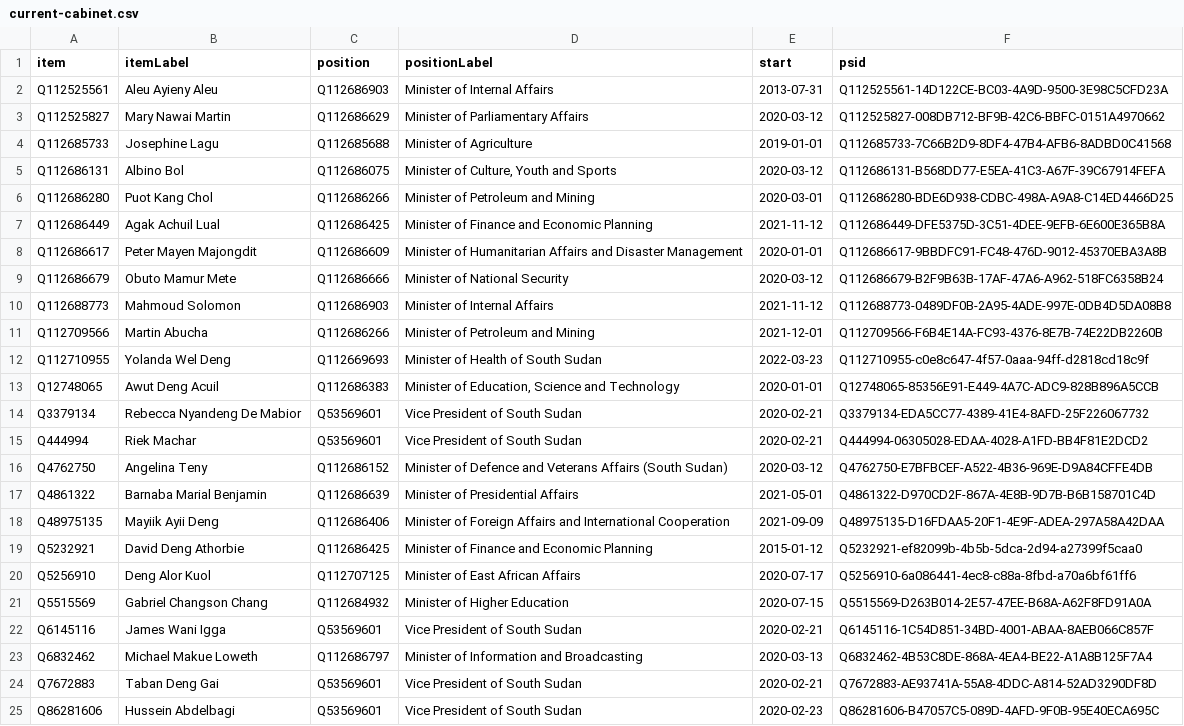
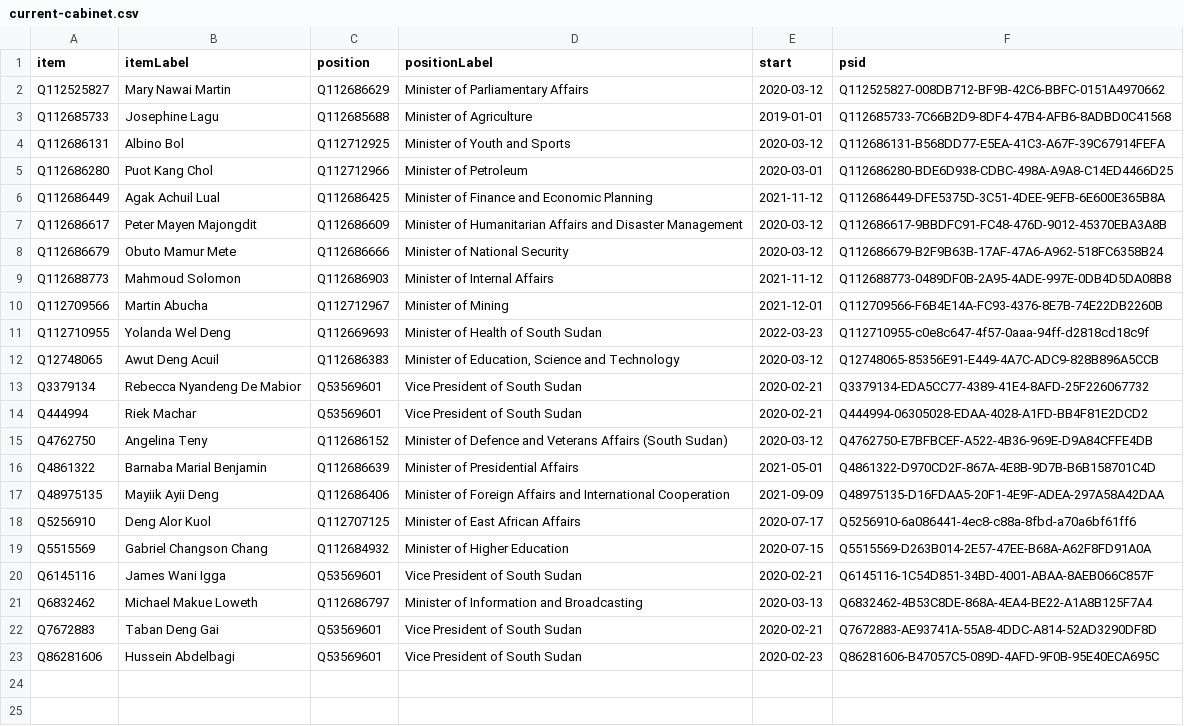
Before and after one commit to every-politician-scrapers/south-sudan, a CSV file: wikidata/results/current-cabinet.csv, drawn as a sheet.

Commit message:
Run SPARQL queries

```diff
--- a/wikidata/results/current-cabinet.csv
+++ b/wikidata/results/current-cabinet.csv
@@ -1,14 +1,13 @@
 item,itemLabel,position,positionLabel,start,psid
-Q112525561,Aleu Ayieny Aleu,Q112686903,Minister of Internal Affairs,2013-07-31,Q112525561-14D122CE-BC03-4A9D-9500-3E98C5CFD23A
 Q112525827,Mary Nawai Martin,Q112686629,Minister of Parliamentary Affairs,2020-03-12,Q112525827-008DB712-BF9B-42C6-BBFC-0151A4970662
 Q112685733,Josephine Lagu,Q112685688,Minister of Agriculture,2019-01-01,Q112685733-7C66B2D9-8DF4-47B4-AFB6-8ADBD0C41568
-Q112686131,Albino Bol,Q112686075,"Minister of Culture, Youth and Sports",2020-03-12,Q112686131-B568DD77-E5EA-41C3-A67F-39C67914FEFA
-Q112686280,Puot Kang Chol,Q112686266,Minister of Petroleum and Mining,2020-03-01,Q112686280-BDE6D938-CDBC-498A-A9A8-C14ED4466D25
+Q112686131,Albino Bol,Q112712925,Minister of Youth and Sports,2020-03-12,Q112686131-B568DD77-E5EA-41C3-A67F-39C67914FEFA
+Q112686280,Puot Kang Chol,Q112712966,Minister of Petroleum,2020-03-01,Q112686280-BDE6D938-CDBC-498A-A9A8-C14ED4466D25
 Q112686449,Agak Achuil Lual,Q112686425,Minister of Finance and Economic Planning,2021-11-12,Q112686449-DFE5375D-3C51-4DEE-9EFB-6E600E365B8A
-Q112686617,Peter Mayen Majongdit,Q112686609,Minister of Humanitarian Affairs and Disaster Management,2020-01-01,Q112686617-9BBDFC91-FC48-476D-9012-45370EBA3A8B
+Q112686617,Peter Mayen Majongdit,Q112686609,Minister of Humanitarian Affairs and Disaster Management,2020-03-12,Q112686617-9BBDFC91-FC48-476D-9012-45370EBA3A8B
 Q112686679,Obuto Mamur Mete,Q112686666,Minister of National Security,2020-03-12,Q112686679-B2F9B63B-17AF-47A6-A962-518FC6358B24
 Q112688773,Mahmoud Solomon,Q112686903,Minister of Internal Affairs,2021-11-12,Q112688773-0489DF0B-2A95-4ADE-997E-0DB4D5DA08B8
-Q112709566,Martin Abucha,Q112686266,Minister of Petroleum and Mining,2021-12-01,Q112709566-F6B4E14A-FC93-4376-8E7B-74E22DB2260B
+Q112709566,Martin Abucha,Q112712967,Minister of Mining,2021-12-01,Q112709566-F6B4E14A-FC93-4376-8E7B-74E22DB2260B
 Q112710955,Yolanda Wel Deng,Q112669693,Minister of Health of South Sudan,2022-03-23,Q112710955-c0e8c647-4f57-0aaa-94ff-d2818cd18c9f
-Q12748065,Awut Deng Acuil,Q112686383,"Minister of Education, Science and Technology",2020-01-01,Q12748065-85356E91-E449-4A7C-ADC9-828B896A5CCB
+Q12748065,Awut Deng Acuil,Q112686383,"Minister of Education, Science and Technology",2020-03-12,Q12748065-85356E91-E449-4A7C-ADC9-828B896A5CCB
 Q3379134,Rebecca Nyandeng De Mabior,Q53569601,Vice President of South Sudan,2020-02-21,Q3379134-EDA5CC77-4389-41E4-8AFD-25F226067732
@@ -18,3 +17,2 @@ Q4861322,Barnaba Marial Benjamin,Q112686639,Minister of Presidential Affairs,202
 Q48975135,Mayiik Ayii Deng,Q112686406,Minister of Foreign Affairs and International Cooperation,2021-09-09,Q48975135-D16FDAA5-20F1-4E9F-ADEA-297A58A42DAA
-Q5232921,David Deng Athorbie,Q112686425,Minister of Finance and Economic Planning,2015-01-12,Q5232921-ef82099b-4b5b-5dca-2d94-a27399f5caa0
 Q5256910,Deng Alor Kuol,Q112707125,Minister of East African Affairs,2020-07-17,Q5256910-6a086441-4ec8-c88a-8fbd-a70a6bf61ff6
```
